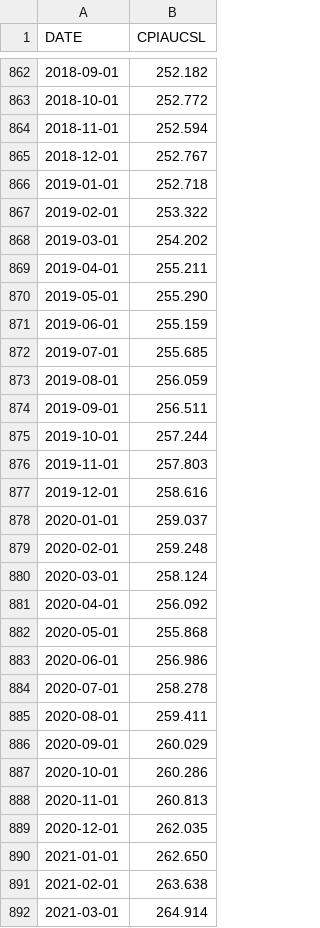
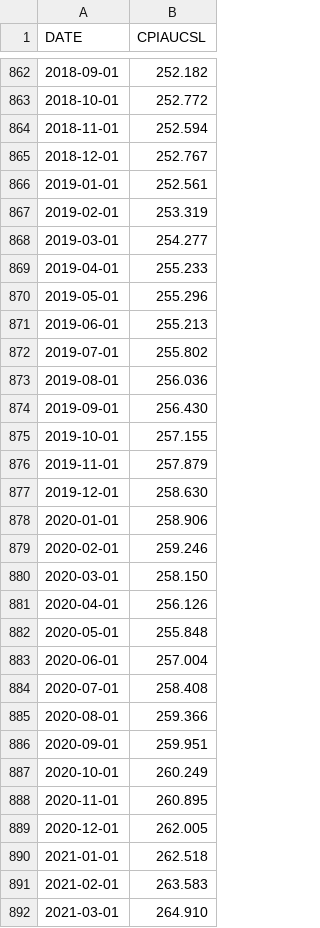
Before and after one commit to jeffkaufman/bidadance.org, a CSV file: CPIAUCSL.csv, drawn as a sheet; only a part is shown, gaps mark what is left out; the diff covers the shown part only.

Commit message:
financials: update CPI

```diff
--- a/CPIAUCSL.csv
+++ b/CPIAUCSL.csv
@@ -865,28 +865,28 @@ DATE,CPIAUCSL
 2018-12-01,252.767
-2019-01-01,252.718
-2019-02-01,253.322
-2019-03-01,254.202
-2019-04-01,255.211
-2019-05-01,255.290
-2019-06-01,255.159
-2019-07-01,255.685
-2019-08-01,256.059
-2019-09-01,256.511
-2019-10-01,257.244
-2019-11-01,257.803
-2019-12-01,258.616
-2020-01-01,259.037
-2020-02-01,259.248
-2020-03-01,258.124
-2020-04-01,256.092
-2020-05-01,255.868
-2020-06-01,256.986
-2020-07-01,258.278
-2020-08-01,259.411
-2020-09-01,260.029
-2020-10-01,260.286
-2020-11-01,260.813
-2020-12-01,262.035
-2021-01-01,262.650
-2021-02-01,263.638
-2021-03-01,264.914
+2019-01-01,252.561
+2019-02-01,253.319
+2019-03-01,254.277
+2019-04-01,255.233
+2019-05-01,255.296
+2019-06-01,255.213
+2019-07-01,255.802
+2019-08-01,256.036
+2019-09-01,256.430
+2019-10-01,257.155
+2019-11-01,257.879
+2019-12-01,258.630
+2020-01-01,258.906
+2020-02-01,259.246
+2020-03-01,258.150
+2020-04-01,256.126
+2020-05-01,255.848
+2020-06-01,257.004
+2020-07-01,258.408
+2020-08-01,259.366
+2020-09-01,259.951
+2020-10-01,260.249
+2020-11-01,260.895
+2020-12-01,262.005
+2021-01-01,262.518
+2021-02-01,263.583
+2021-03-01,264.910
```
Also changed, not shown: 7 added rows and 33 edited cells elsewhere in this file.
